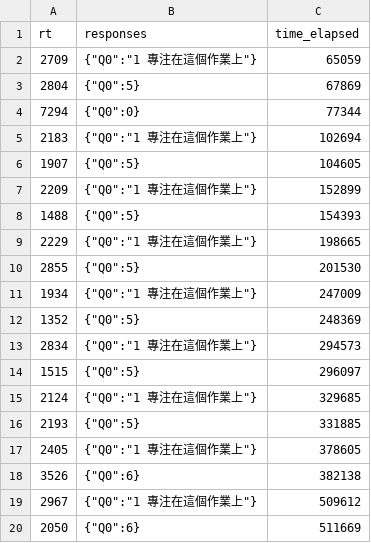
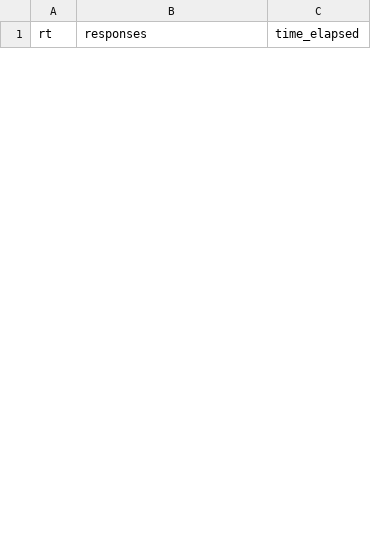
Before and after one commit to w4a2y4/robohon-data, a CSV file: questionaire/Y-01-Q.csv, drawn as a sheet; only a part is shown; the diff covers the shown part only.

Commit message:
Add data

```diff
--- a/questionaire/Y-01-Q.csv
+++ b/questionaire/Y-01-Q.csv
@@ -1,20 +1 @@
 "rt","responses","time_elapsed"
-"2709","{""Q0"":""1 專注在這個作業上""}","65059"
-"2804","{""Q0"":5}","67869"
-"7294","{""Q0"":0}","77344"
-"2183","{""Q0"":""1 專注在這個作業上""}","102694"
-"1907","{""Q0"":5}","104605"
-"2209","{""Q0"":""1 專注在這個作業上""}","152899"
-"1488","{""Q0"":5}","154393"
-"2229","{""Q0"":""1 專注在這個作業上""}","198665"
-"2855","{""Q0"":5}","201530"
-"1934","{""Q0"":""1 專注在這個作業上""}","247009"
-"1352","{""Q0"":5}","248369"
-"2834","{""Q0"":""1 專注在這個作業上""}","294573"
-"1515","{""Q0"":5}","296097"
-"2124","{""Q0"":""1 專注在這個作業上""}","329685"
-"2193","{""Q0"":5}","331885"
-"2405","{""Q0"":""1 專注在這個作業上""}","378605"
-"3526","{""Q0"":6}","382138"
-"2967","{""Q0"":""1 專注在這個作業上""}","509612"
-"2050","{""Q0"":6}","511669"
```
Also changed, not shown: 20 added rows and 11 removed rows elsewhere in this file, questionaire/Y-02-Q.csv, 23 other files.
